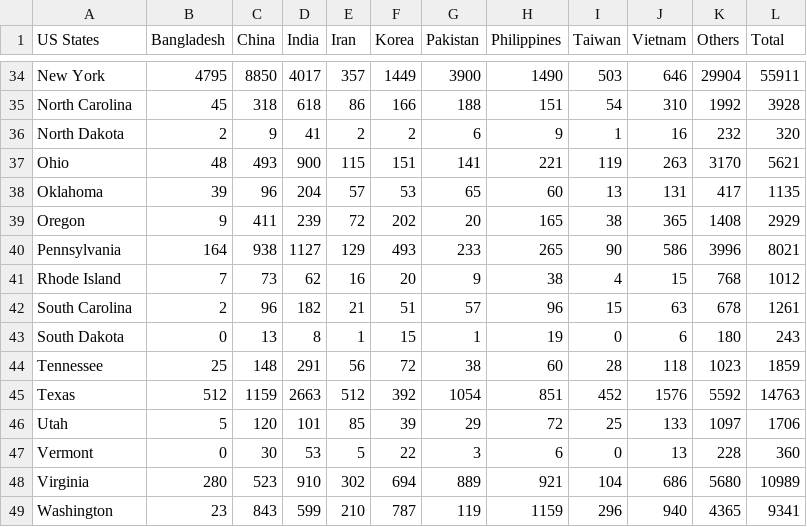
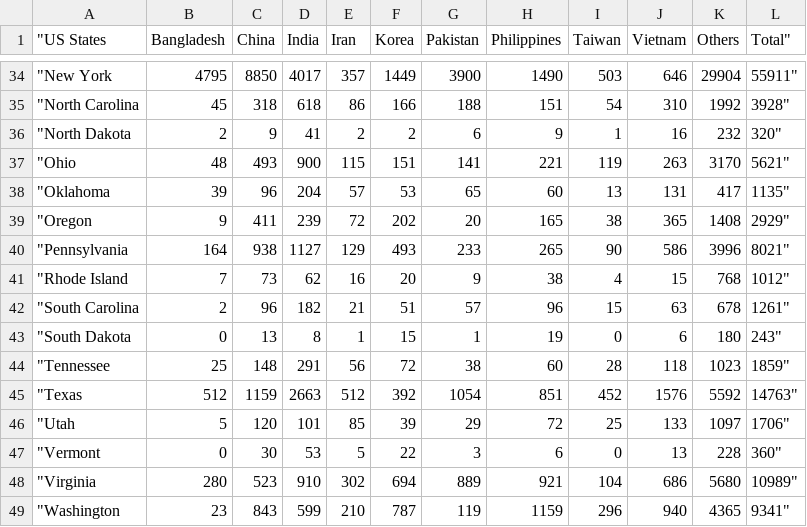
Before and after one commit to COS30015Project/Assignment_2, a CSV file: Heat_Map/us_migration_data.csv, drawn as a sheet; only a part is shown, gaps mark what is left out; the diff covers the shown part only; the diff names each change by its address in the sheet, - before the commit and + after, or states it on an @@ line.

```diff
--- a/Heat_Map/us_migration_data.csv
+++ b/Heat_Map/us_migration_data.csv
-A1: US States
+A1: "US States
-L1: Total
+L1: Total"
-A34 ("US States): New York
+A34 ("US States): "New York
-L34 (Total"): 55911
+L34 (Total"): 55911"
-A35 ("US States): North Carolina
+A35 ("US States): "North Carolina
-L35 (Total"): 3928
+L35 (Total"): 3928"
-A36 ("US States): North Dakota
+A36 ("US States): "North Dakota
-L36 (Total"): 320
+L36 (Total"): 320"
-A37 ("US States): Ohio
+A37 ("US States): "Ohio
-L37 (Total"): 5621
+L37 (Total"): 5621"
-A38 ("US States): Oklahoma
+A38 ("US States): "Oklahoma
-L38 (Total"): 1135
+L38 (Total"): 1135"
-A39 ("US States): Oregon
+A39 ("US States): "Oregon
-L39 (Total"): 2929
+L39 (Total"): 2929"
-A40 ("US States): Pennsylvania
+A40 ("US States): "Pennsylvania
-L40 (Total"): 8021
+L40 (Total"): 8021"
-A41 ("US States): Rhode Island
+A41 ("US States): "Rhode Island
-L41 (Total"): 1012
+L41 (Total"): 1012"
-A42 ("US States): South Carolina
+A42 ("US States): "South Carolina
-L42 (Total"): 1261
+L42 (Total"): 1261"
-A43 ("US States): South Dakota
+A43 ("US States): "South Dakota
-L43 (Total"): 243
+L43 (Total"): 243"
-A44 ("US States): Tennessee
+A44 ("US States): "Tennessee
-L44 (Total"): 1859
+L44 (Total"): 1859"
-A45 ("US States): Texas
+A45 ("US States): "Texas
-L45 (Total"): 14763
+L45 (Total"): 14763"
-A46 ("US States): Utah
+A46 ("US States): "Utah
-L46 (Total"): 1706
+L46 (Total"): 1706"
-A47 ("US States): Vermont
+A47 ("US States): "Vermont
-L47 (Total"): 360
+L47 (Total"): 360"
-A48 ("US States): Virginia
+A48 ("US States): "Virginia
-L48 (Total"): 10989
+L48 (Total"): 10989"
-A49 ("US States): Washington
+A49 ("US States): "Washington
-L49 (Total"): 9341
+L49 (Total"): 9341"
```
Also changed, not shown: 78 edited cells elsewhere in this file.
